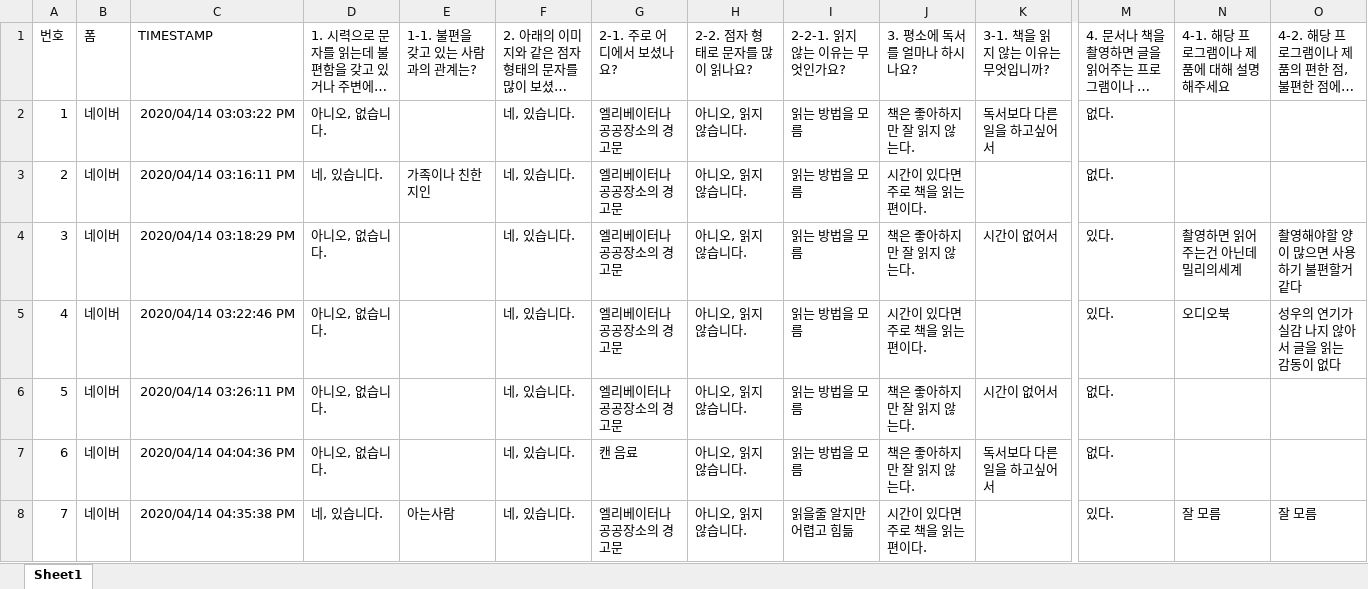
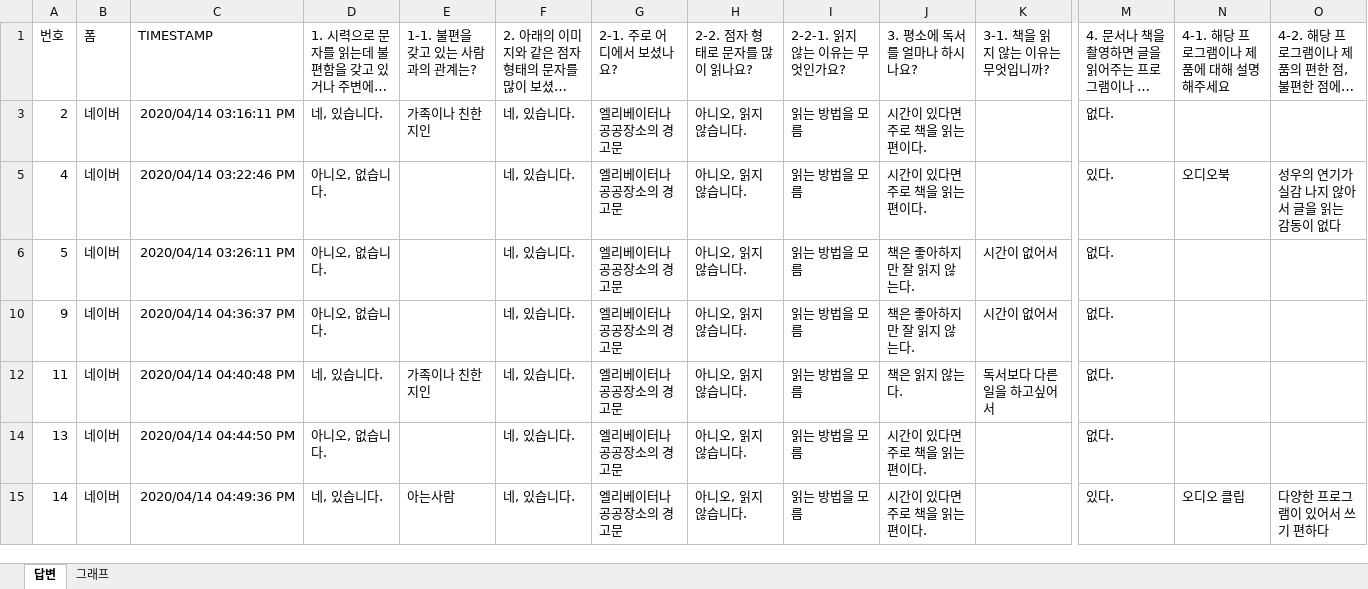
Before and after one commit to KyuhyoJeon/SoW, an Excel workbook: 보고서/[별첨]설문 답변 종합.xlsx, sheet 답변, drawn as a sheet; only a part is shown, gaps mark what is left out; the shorter side is filled out with more unchanged rows; long unchanged cells end in …; values as stored, in another font and other column widths than the file's, no borders; removed rows and columns are numbered as before the commit, all else as after; rows hold the shown columns only; the diff covers the shown part only; the diff names each change by its address in the sheet, - before the commit and + after, or states it on an @@ line.

Commit message:
답변 기반 그래프 제작 및 답변내용 필터

```diff
--- a/보고서/[별첨]설문 답변 종합.xlsx (sheet 답변)
+++ b/보고서/[별첨]설문 답변 종합.xlsx (sheet 답변)
-sheet tab: Sheet1
+sheet tab: 답변
+sheet tab: 그래프
@@ row 2 hidden: 1 | 네이버 | 2020/04/14 03:03:22 PM | 아니오, 없습니다. |  | 네, 있습니다. | 엘리베이터나 공공장소의 경고문 | 아니오, 읽지 않습니다. | 읽는 방법을 모름 | 책은 좋아하지만 잘 읽지 않는다. | 독서보다 다른일을 하고싶어서 | 없다. @@
@@ row 4 hidden: 3 | 네이버 | 2020/04/14 03:18:29 PM | 아니오, 없습니다. |  | 네, 있습니다. | 엘리베이터나 공공장소의 경고문 | 아니오, 읽지 않습니다. | 읽는 방법을 모름 | 책은 좋아하지만 잘 읽지 않는다. | 시간이 없어서 | 있다. | 촬영하면 읽어주는건 아닌데 밀리의세계 | 촬영해야할 양이 많으면 사용하기 불편할거같다 @@
@@ row 7 hidden: 6 | 네이버 | 2020/04/14 04:04:36 PM | 아니오, 없습니다. |  | 네, 있습니다. | 캔 음료 | 아니오, 읽지 않습니다. | 읽는 방법을 모름 | 책은 좋아하지만 잘 읽지 않는다. | 독서보다 다른일을 하고싶어서 | 없다. @@
@@ row 8 hidden: 7 | 네이버 | 2020/04/14 04:35:38 PM | 네, 있습니다. | 아는사람 | 네, 있습니다. | 엘리베이터나 공공장소의 경고문 | 아니오, 읽지 않습니다. | 읽을줄 알지만 어렵고 힘듦 | 시간이 있다면 주로 책을 읽는편이다. |  | 있다. | 잘 모름 | 잘 모름 @@
```
Also changed, not shown: 1 added row and 31 hidden or unhidden rows elsewhere in this sheet, charts or pictures.
